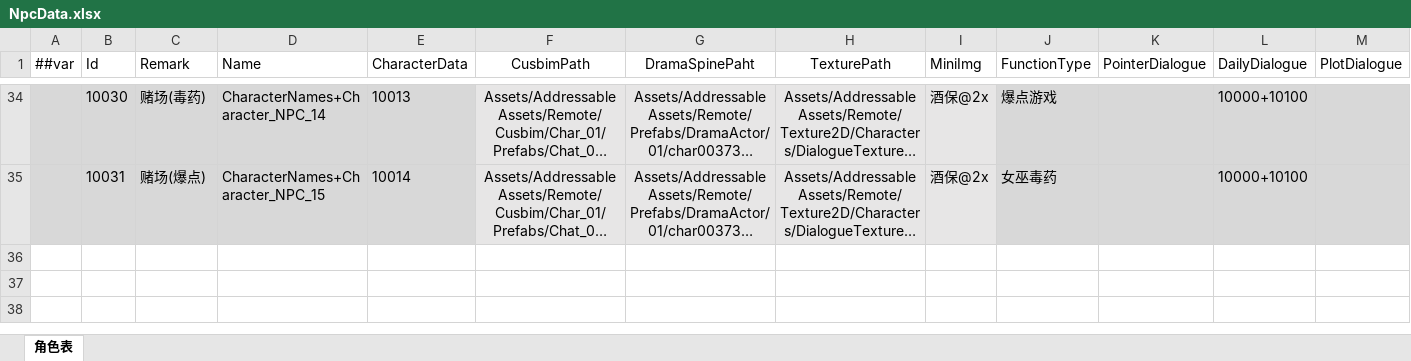
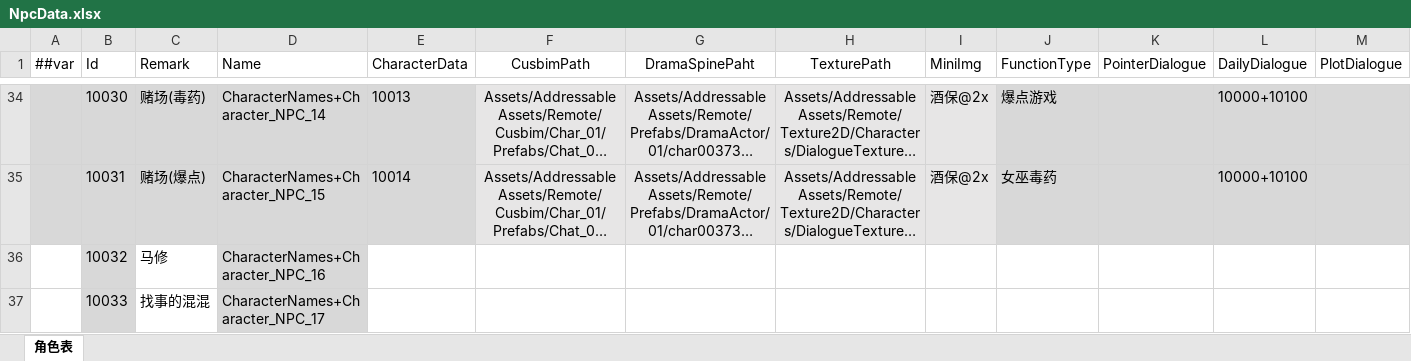
Before and after one commit to XiaoYuName/HD-2D, an Excel workbook: ExcelTool/LubanTools/DataTables/Datas/NpcData.xlsx, sheet 角色表, drawn as a sheet; only a part is shown, gaps mark what is left out; long unchanged cells end in …; values as stored, in another font and other column widths than the file's, no borders; rows hold the shown columns only; the diff names each change by its address in the sheet, - before the commit and + after, or states it on an @@ line.

```diff
--- a/ExcelTool/LubanTools/DataTables/Datas/NpcData.xlsx (sheet 角色表)
+++ b/ExcelTool/LubanTools/DataTables/Datas/NpcData.xlsx (sheet 角色表)
+row 36:  | 10032 | 马修 | CharacterNames+Character_NPC_16
+row 37:  | 10033 | 找事的混混 | CharacterNames+Character_NPC_17
```
Also changed, not shown: ExcelTool/LubanTools/DataTables/Datas/DramaCGData.xlsx, ExcelTool/LubanTools/DataTables/Datas/GameSceneData.xlsx, 24 other files.
